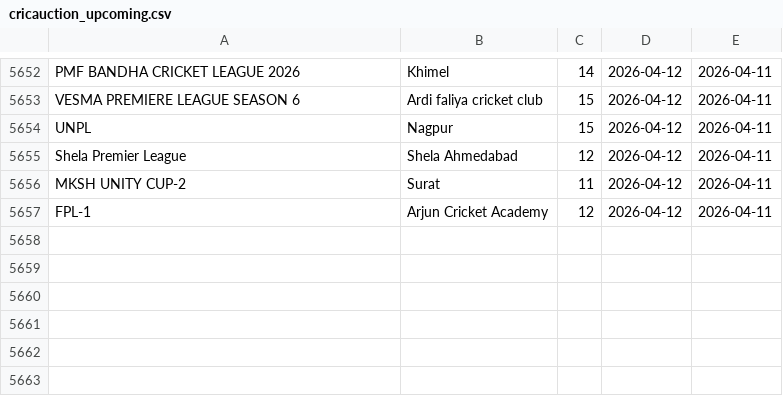
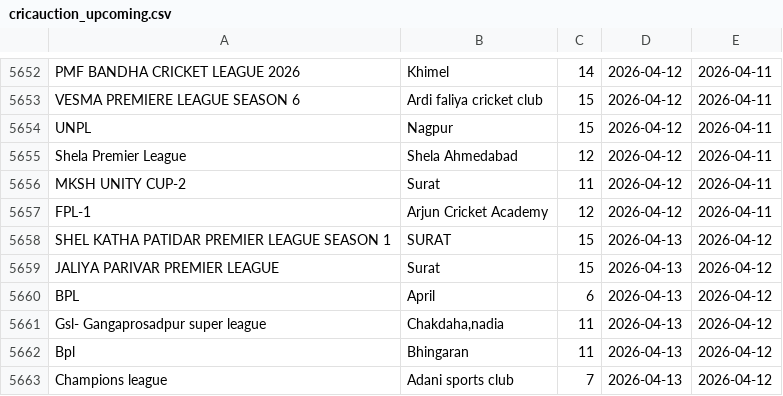
Before and after one commit to Darshilshahcricbattle/CricAuction, a CSV file: cricauction_upcoming.csv, drawn as a sheet; only a part is shown, gaps mark what is left out; the diff names each change by its address in the sheet, - before the commit and + after, or states it on an @@ line.

Commit message:
Update auction data - 2026-04-12

```diff
--- a/cricauction_upcoming.csv
+++ b/cricauction_upcoming.csv
+row 5658: SHEL KATHA PATIDAR PREMIER LEAGUE SEASON 1 | SURAT | 15 | 2026-04-13 | 2026-04-12
+row 5659: JALIYA PARIVAR PREMIER LEAGUE | Surat | 15 | 2026-04-13 | 2026-04-12
+row 5660: BPL | April | 6 | 2026-04-13 | 2026-04-12
+row 5661: Gsl- Gangaprosadpur super league | Chakdaha,nadia | 11 | 2026-04-13 | 2026-04-12
+row 5662: Bpl | Bhingaran | 11 | 2026-04-13 | 2026-04-12
+row 5663: Champions league | Adani sports club | 7 | 2026-04-13 | 2026-04-12
```
